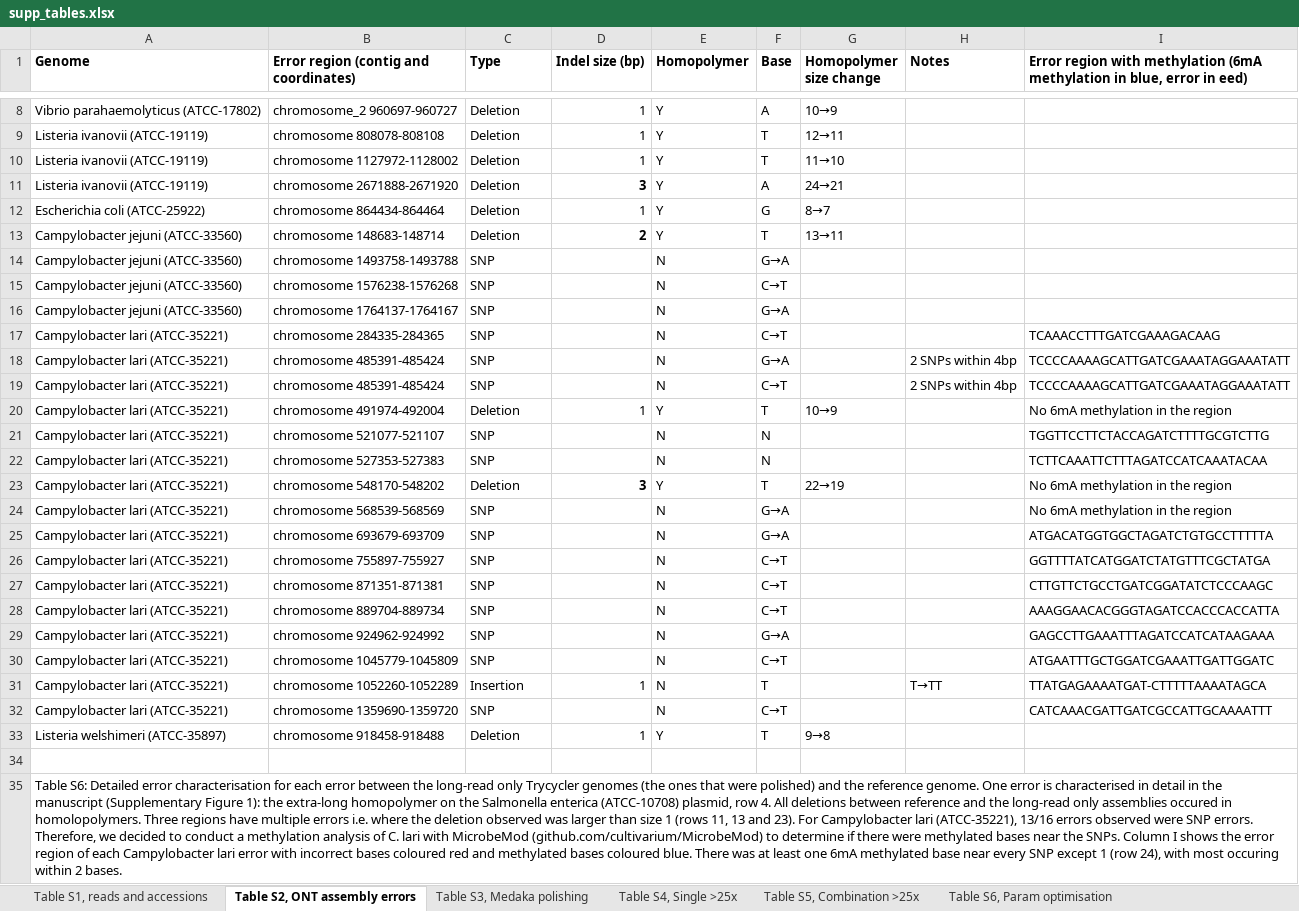
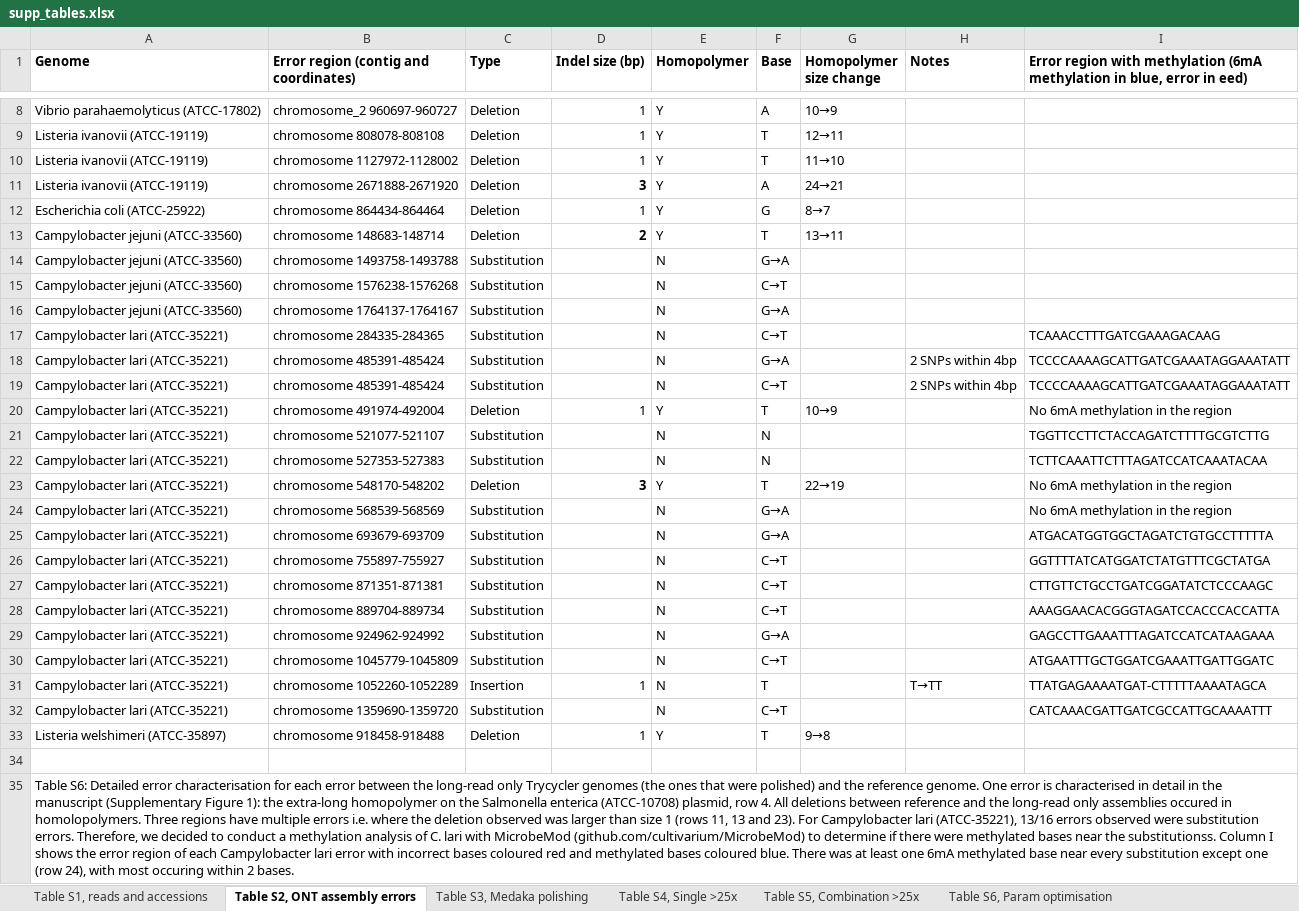
Before and after one commit to gbouras13/depth_vs_polishing_analysis, an Excel workbook: supp_tables.xlsx, sheet Table S2, ONT assembly errors, drawn as a sheet; only a part is shown, gaps mark what is left out; values as stored, in another font and other column widths than the file's, no borders; the diff names each change by its address in the sheet, - before the commit and + after, or states it on an @@ line.

```diff
--- a/supp_tables.xlsx (sheet Table S2, ONT assembly errors)
+++ b/supp_tables.xlsx (sheet Table S2, ONT assembly errors)
-C14:C19 (Type): SNP
+C14:C19 (Type): Substitution
-C21:C22 (Type): SNP
+C21:C22 (Type): Substitution
-C24:C30 (Type): SNP
+C24:C30 (Type): Substitution
-C32 (Type): SNP
+C32 (Type): Substitution
-A35 (Genome): …observed were SNP errors. Therefore, we decided to conduct a methylation analysis of C. lari with MicrobeMod (github.com/cultivarium/MicrobeMod) to determine if there were methylated bases near the SNPs. Column I shows the error region of each Campylobacter lari error with incorrect bases coloured red and methylated bases coloured blue. There was at least one 6mA methylated base near every SNP except 1 (row 24),…
+A35 (Genome): …observed were substitution errors. Therefore, we decided to conduct a methylation analysis of C. lari with MicrobeMod (github.com/cultivarium/MicrobeMod) to determine if there were methylated bases near the substitutionss. Column I shows the error region of each Campylobacter lari error with incorrect bases coloured red and methylated bases coloured blue. There was at least one 6mA methylated base near every substitution except one (row 24),…
```
Also changed, not shown: 10 other files.
